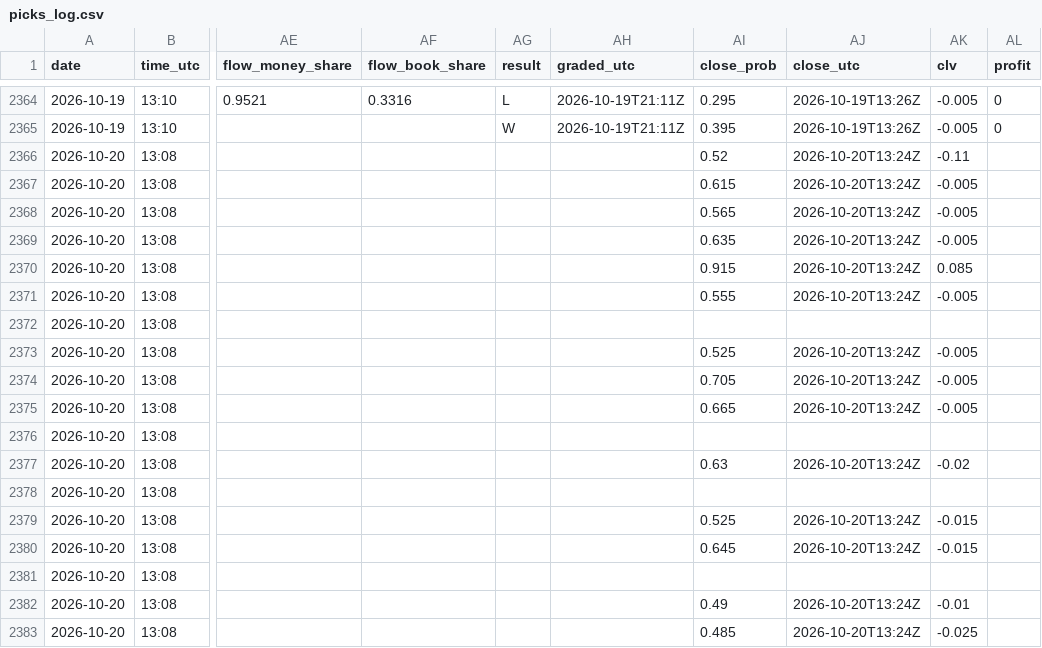
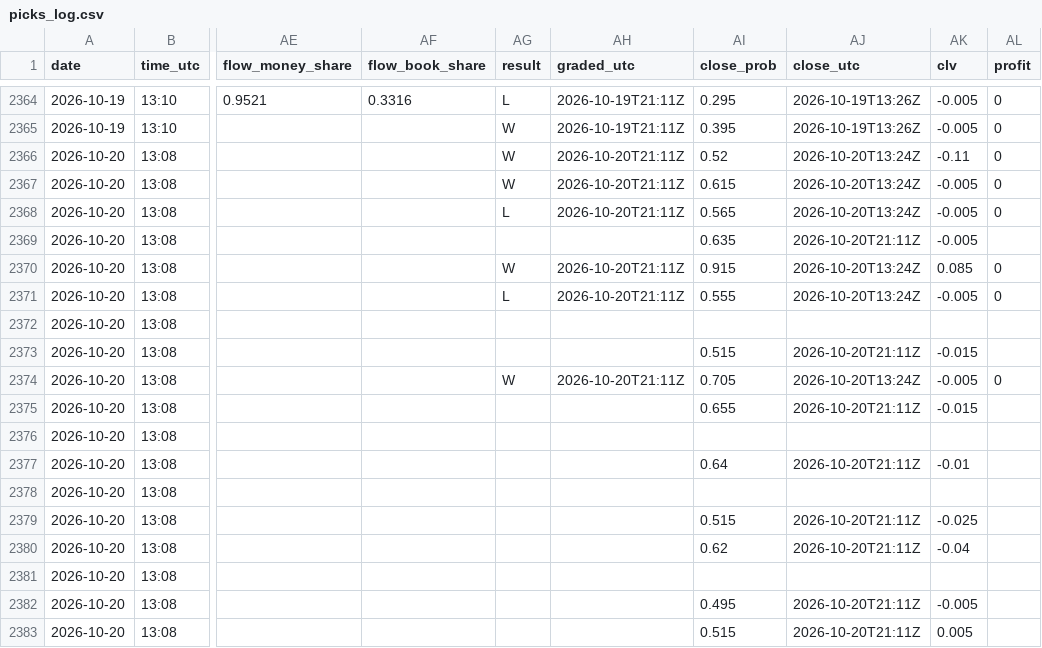
Before and after one commit to Predatuh/EdgeBot, a CSV file: data/v2/picks_log.csv, drawn as a sheet; only a part is shown, gaps mark what is left out; the diff covers the shown part only; the diff names each change by its address in the sheet, - before the commit and + after, or states it on an @@ line.

```diff
--- a/data/v2/picks_log.csv
+++ b/data/v2/picks_log.csv
-AG2366:AG2367 (result): (empty)
+AG2366:AG2367 (result): W
-AH2366:AH2368 (graded_utc): (empty)
+AH2366:AH2368 (graded_utc): 2026-10-20T21:11Z
-AL2366:AL2368 (profit): (empty)
+AL2366:AL2368 (profit): 0
-AG2368 (result): (empty)
+AG2368 (result): L
-AJ2369 (close_utc): 2026-10-20T13:24Z
+AJ2369 (close_utc): 2026-10-20T21:11Z
-AG2370 (result): (empty)
+AG2370 (result): W
-AH2370:AH2371 (graded_utc): (empty)
+AH2370:AH2371 (graded_utc): 2026-10-20T21:11Z
-AL2370:AL2371 (profit): (empty)
+AL2370:AL2371 (profit): 0
-AG2371 (result): (empty)
+AG2371 (result): L
-AI2373 (close_prob): 0.525
+AI2373 (close_prob): 0.515
-AJ2373 (close_utc): 2026-10-20T13:24Z
+AJ2373 (close_utc): 2026-10-20T21:11Z
-AK2373 (clv): -0.005
+AK2373 (clv): -0.015
-AG2374 (result): (empty)
+AG2374 (result): W
-AH2374 (graded_utc): (empty)
+AH2374 (graded_utc): 2026-10-20T21:11Z
-AL2374 (profit): (empty)
+AL2374 (profit): 0
-AI2375 (close_prob): 0.665
+AI2375 (close_prob): 0.655
-AJ2375 (close_utc): 2026-10-20T13:24Z
+AJ2375 (close_utc): 2026-10-20T21:11Z
-AK2375 (clv): -0.005
+AK2375 (clv): -0.015
-AI2377 (close_prob): 0.63
+AI2377 (close_prob): 0.64
-AJ2377 (close_utc): 2026-10-20T13:24Z
+AJ2377 (close_utc): 2026-10-20T21:11Z
-AK2377 (clv): -0.02
+AK2377 (clv): -0.01
-AI2379 (close_prob): 0.525
+AI2379 (close_prob): 0.515
-AJ2379:AJ2380 (close_utc): 2026-10-20T13:24Z
+AJ2379:AJ2380 (close_utc): 2026-10-20T21:11Z
-AK2379 (clv): -0.015
+AK2379 (clv): -0.025
-AI2380 (close_prob): 0.645
+AI2380 (close_prob): 0.62
-AK2380 (clv): -0.015
+AK2380 (clv): -0.04
-AI2382 (close_prob): 0.49
+AI2382 (close_prob): 0.495
-AJ2382:AJ2383 (close_utc): 2026-10-20T13:24Z
+AJ2382:AJ2383 (close_utc): 2026-10-20T21:11Z
-AK2382 (clv): -0.01
+AK2382 (clv): -0.005
-AI2383 (close_prob): 0.485
+AI2383 (close_prob): 0.515
-AK2383 (clv): -0.025
+AK2383 (clv): 0.005
```
Also changed, not shown: 72 edited cells elsewhere in this file, 11 other files.
